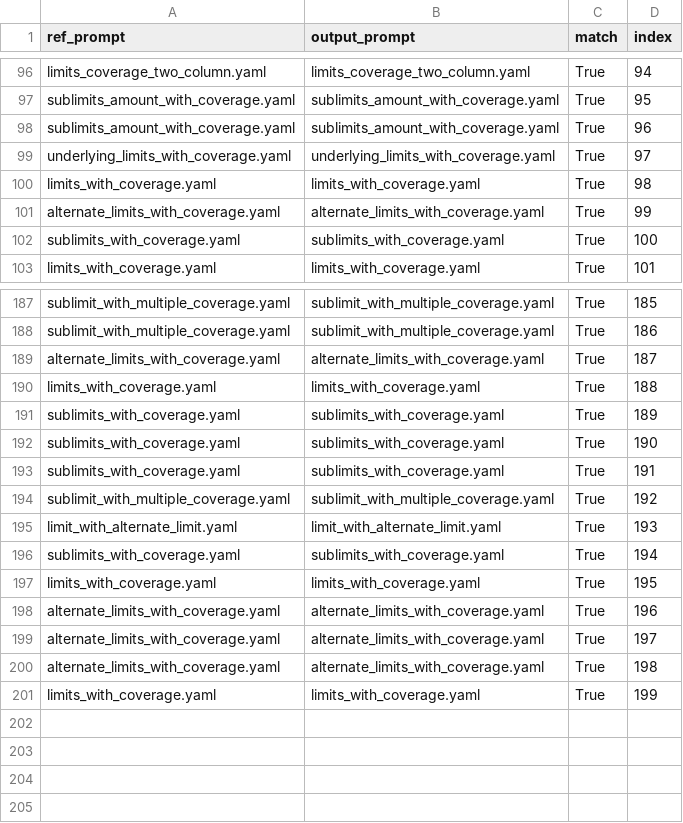
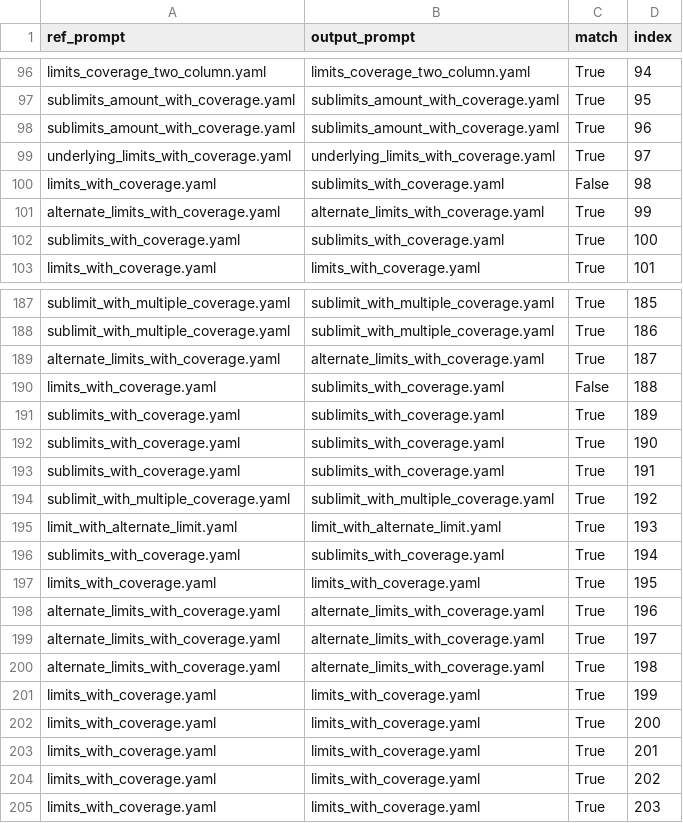
Before and after one commit to Srihari-exdion/train, a CSV file: limits_stats.csv, drawn as a sheet; only a part is shown, gaps mark what is left out.

```diff
--- a/limits_stats.csv
+++ b/limits_stats.csv
@@ -99,3 +99,3 @@ sublimits_amount_with_coverage.yaml,sublimits_amount_with_coverage.yaml,True,96
 underlying_limits_with_coverage.yaml,underlying_limits_with_coverage.yaml,True,97
-limits_with_coverage.yaml,limits_with_coverage.yaml,True,98
+limits_with_coverage.yaml,sublimits_with_coverage.yaml,False,98
 alternate_limits_with_coverage.yaml,alternate_limits_with_coverage.yaml,True,99
@@ -189,3 +189,3 @@ sublimit_with_multiple_coverage.yaml,sublimit_with_multiple_coverage.yaml,True,1
 alternate_limits_with_coverage.yaml,alternate_limits_with_coverage.yaml,True,187
-limits_with_coverage.yaml,limits_with_coverage.yaml,True,188
+limits_with_coverage.yaml,sublimits_with_coverage.yaml,False,188
 sublimits_with_coverage.yaml,sublimits_with_coverage.yaml,True,189
@@ -201 +201,5 @@ alternate_limits_with_coverage.yaml,alternate_limits_with_coverage.yaml,True,198
 limits_with_coverage.yaml,limits_with_coverage.yaml,True,199
+limits_with_coverage.yaml,limits_with_coverage.yaml,True,200
+limits_with_coverage.yaml,limits_with_coverage.yaml,True,201
+limits_with_coverage.yaml,limits_with_coverage.yaml,True,202
+limits_with_coverage.yaml,limits_with_coverage.yaml,True,203
```
Also changed, not shown: deductible/analysis.csv, deductible/deductible.csv, 13 other files.
